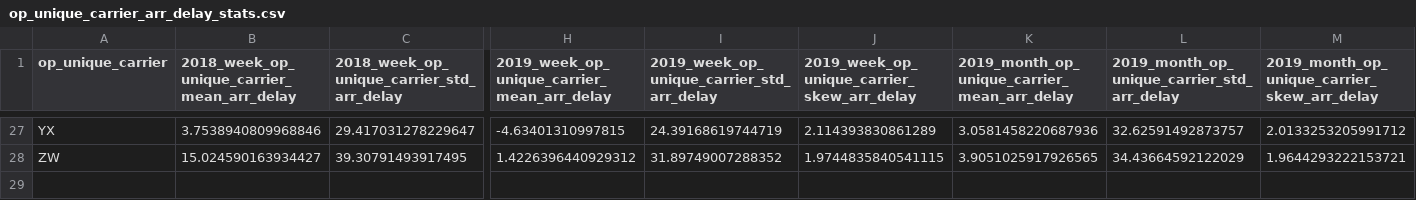
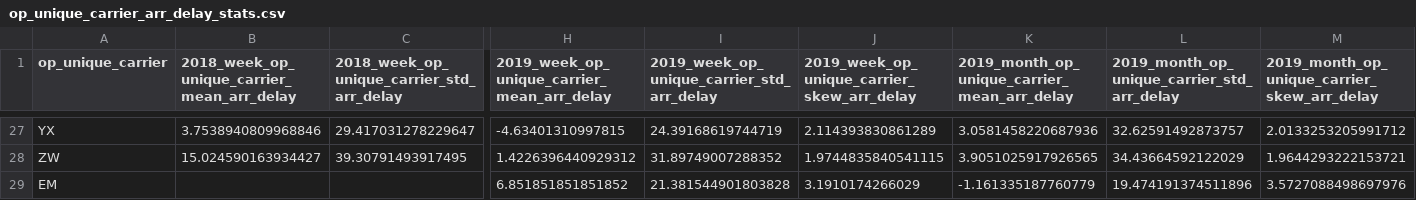
Before and after one commit to Mkyleran/mid-term-project-I, a CSV file: data/feature_average_delay_stats/op_unique_carrier_arr_delay_stats.csv, drawn as a sheet; only a part is shown, gaps mark what is left out; rows hold the shown columns only; the diff names each change by its address in the sheet, - before the commit and + after, or states it on an @@ line.

```diff
--- a/data/feature_average_delay_stats/op_unique_carrier_arr_delay_stats.csv
+++ b/data/feature_average_delay_stats/op_unique_carrier_arr_delay_stats.csv
+row 29: EM |  |  | 6.851851851851852 | 21.381544901803828 | 3.1910174266029 | -1.161335187760779 | 19.474191374511896 | 3.5727088498697976
```
Also changed, not shown: data/feature_average_delay_stats/dest_arr_delay_stats.csv, data/feature_average_delay_stats/dest_city_name_arr_delay_stats.csv, 3 other files.
